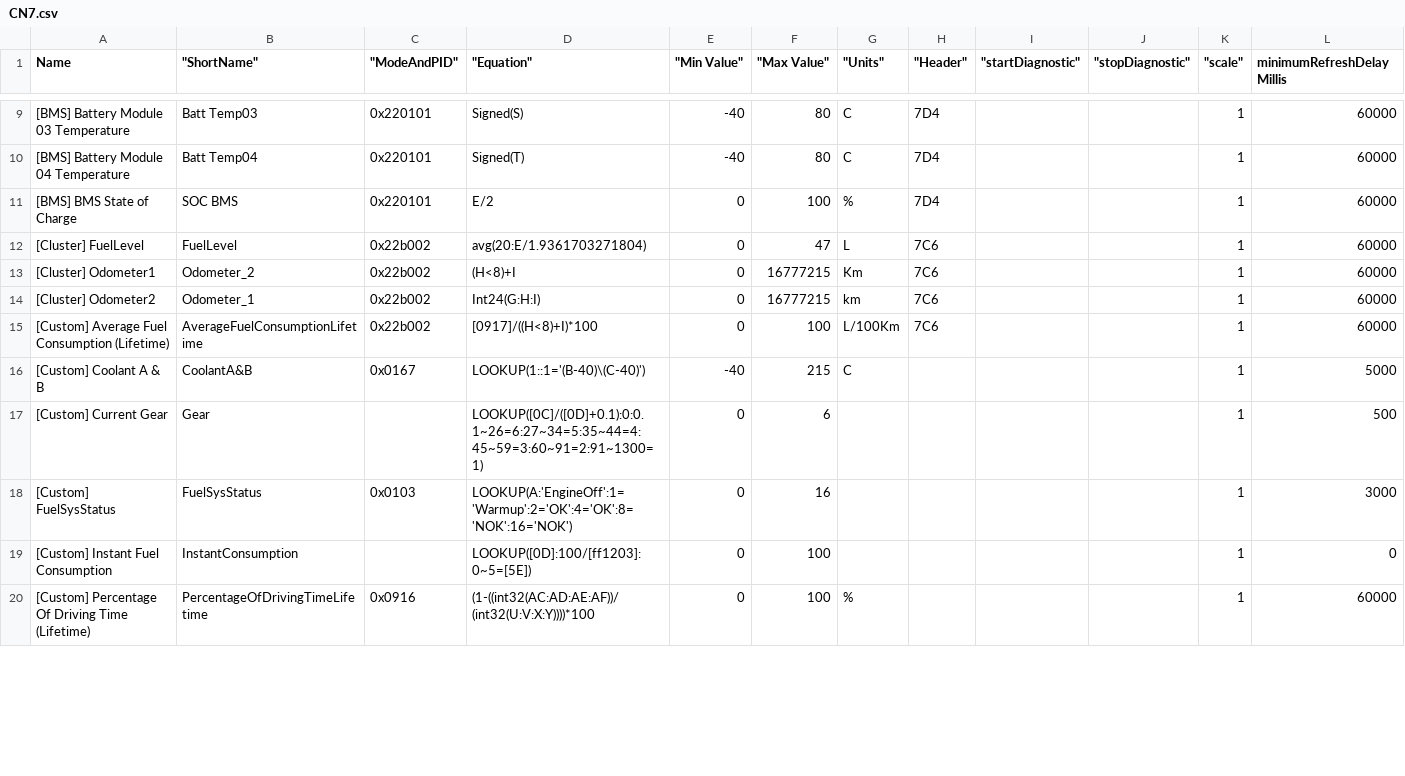
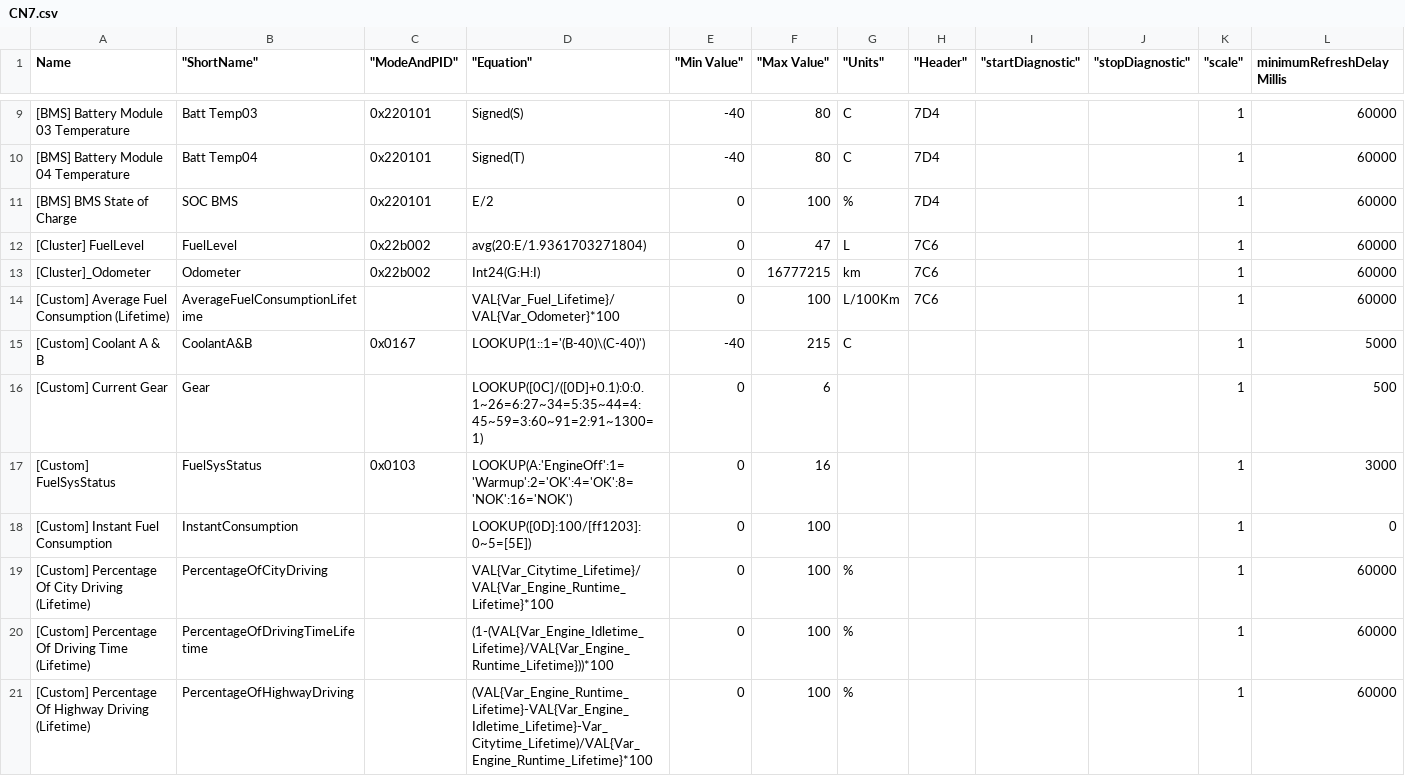
Before and after one commit to gdincu/HyundaiElantraCN7-OBD2-PIDs, a CSV file: CN7.csv, drawn as a sheet; only a part is shown, gaps mark what is left out; the diff covers the shown part only.

Commit message:
Amended some of the equations to make use of the VAL{} referencing supported by Torque Pro

```diff
--- a/CN7.csv
+++ b/CN7.csv
@@ -12,5 +12,4 @@ Name," ""ShortName"""," ""ModeAndPID"""," ""Equation"""," ""Min Value"""," ""Max
 [Cluster] FuelLevel,FuelLevel,0x22b002,avg(20:E/1.9361703271804),0,47,L,7C6,,,1,60000
-[Cluster] Odometer1,Odometer_2,0x22b002,(H<8)+I,0,16777215,Km,7C6,,,1,60000
-[Cluster] Odometer2,Odometer_1,0x22b002,Int24(G:H:I),0,16777215,km,7C6,,,1,60000
-[Custom] Average Fuel Consumption (Lifetime),AverageFuelConsumptionLifetime,0x22b002,[0917]/((H<8)+I)*100,0,100,L/100Km,7C6,,,1,60000
+[Cluster]_Odometer,Odometer,0x22b002,Int24(G:H:I),0,16777215,km,7C6,,,1,60000
+[Custom] Average Fuel Consumption (Lifetime),AverageFuelConsumptionLifetime,,VAL{Var_Fuel_Lifetime}/VAL{Var_Odometer}*100,0,100,L/100Km,7C6,,,1,60000
 [Custom] Coolant A & B,CoolantA&B,0x0167,LOOKUP(1::1='(B-40)\(C-40)'),-40,215,C,,,,1,5000
@@ -19,2 +18,4 @@ Name," ""ShortName"""," ""ModeAndPID"""," ""Equation"""," ""Min Value"""," ""Max
 [Custom] Instant Fuel Consumption,InstantConsumption,,LOOKUP([0D]:100/[ff1203]:0~5=[5E]),0,100,,,,,1,0
-[Custom] Percentage Of Driving Time (Lifetime),PercentageOfDrivingTimeLifetime,0x0916,(1-((int32(AC:AD:AE:AF))/(int32(U:V:X:Y))))*100,0,100,%,,,,1,60000
+[Custom] Percentage Of City Driving (Lifetime),PercentageOfCityDriving,,VAL{Var_Citytime_Lifetime}/VAL{Var_Engine_Runtime_Lifetime}*100,0,100,%,,,,1,60000
+[Custom] Percentage Of Driving Time (Lifetime),PercentageOfDrivingTimeLifetime,,(1-(VAL{Var_Engine_Idletime_Lifetime}/VAL{Var_Engine_Runtime_Lifetime}))*100,0,100,%,,,,1,60000
+[Custom] Percentage Of Highway Driving (Lifetime),PercentageOfHighwayDriving,,(VAL{Var_Engine_Runtime_Lifetime}-VAL{Var_Engine_Idletime_Lifetime}-Var_Citytime_Lifetime)/VAL{Var_Engine_Runtime_Lifetime}*100,0,100,%,,,,1,60000
```
Also changed, not shown: 7 added rows, 2 removed rows and 5 edited cells elsewhere in this file.
